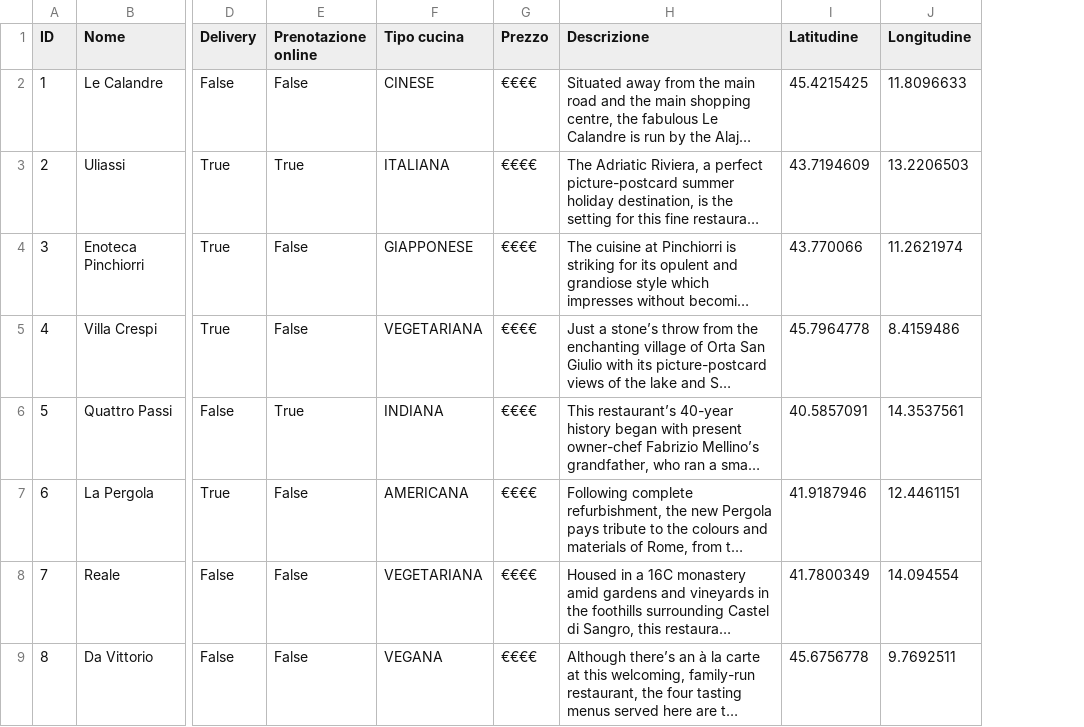
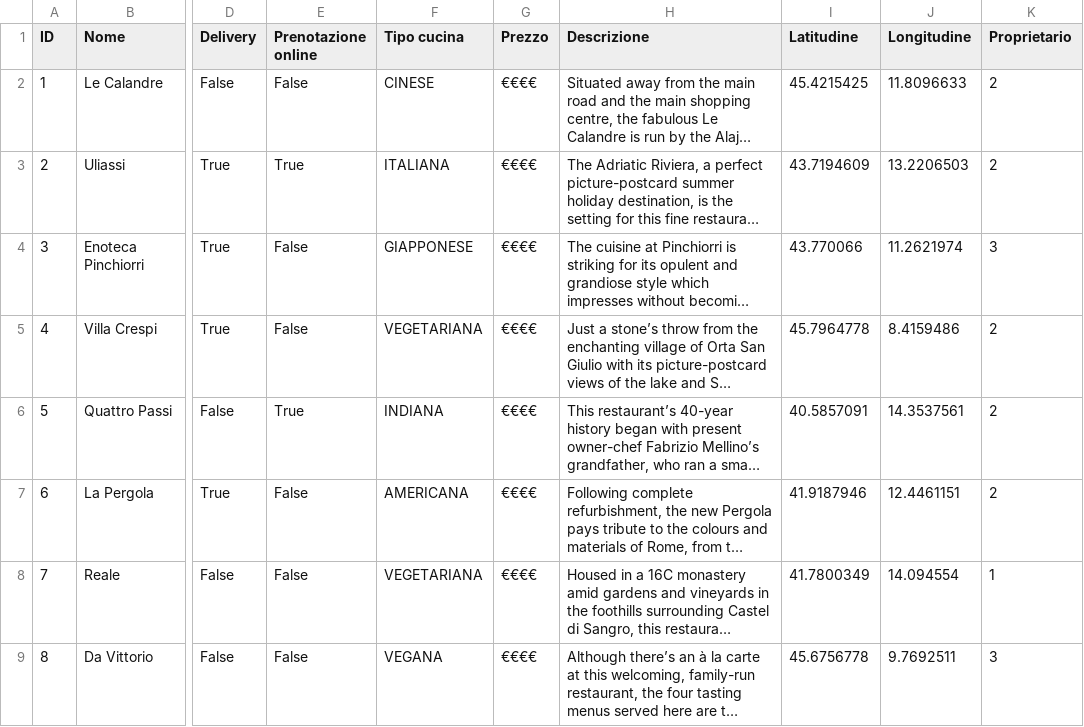
Before and after one commit to fgirlanda/The-Knife, a CSV file: fileCSV/ristoranti.csv, drawn as a sheet; only a part is shown, gaps mark what is left out; long unchanged cells end in …; the diff names each change by its address in the sheet, - before the commit and + after, or states it on an @@ line.

Commit message:
sistemato i file csv in modo da avere tre ristoratori basic sempre presenti per test di recensioni, ora tutti i controlli dei ristoranti sono riferiti al csv ristoranti.csv

```diff
--- a/fileCSV/ristoranti.csv
+++ b/fileCSV/ristoranti.csv
+column K (Proprietario), rows 2-9: 2 | 2 | 3 | 2 | 2 | 2 | 1 | 3
```
Also changed, not shown: fileCSV/utenti.csv, 3 other files.
